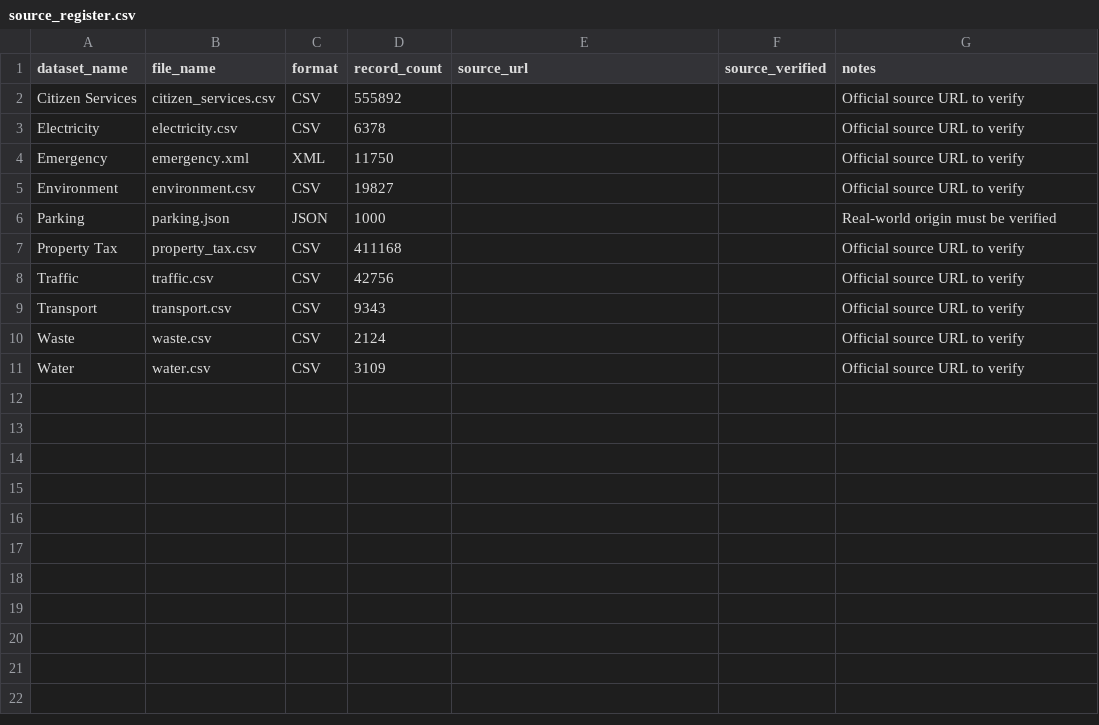
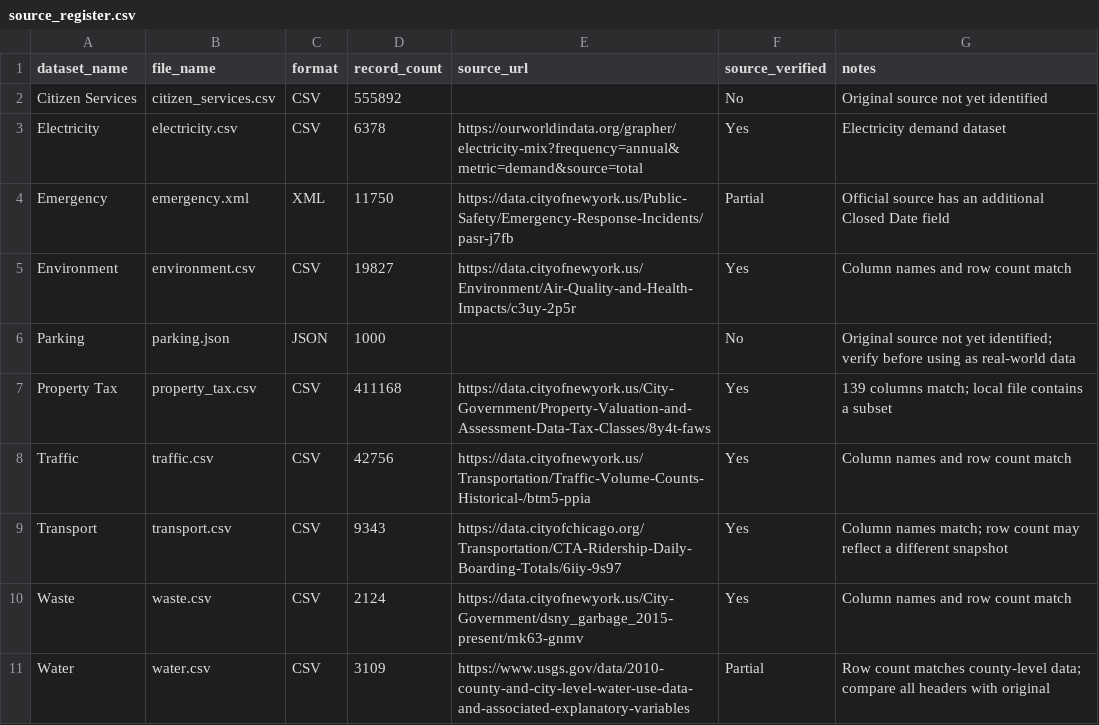
Before and after one commit to AkshayaA224/Enterprise-Smart-City-Data-Platform, a CSV file: reports/data_profiling/source_register.csv, drawn as a sheet.

Commit message:
Document dataset inspection and source verification

```diff
--- a/reports/data_profiling/source_register.csv
+++ b/reports/data_profiling/source_register.csv
@@ -1,11 +1,11 @@
 dataset_name,file_name,format,record_count,source_url,source_verified,notes
-Citizen Services,citizen_services.csv,CSV,555892,,,Official source URL to verify
-Electricity,electricity.csv,CSV,6378,,,Official source URL to verify
-Emergency,emergency.xml,XML,11750,,,Official source URL to verify
-Environment,environment.csv,CSV,19827,,,Official source URL to verify
-Parking,parking.json,JSON,1000,,,Real-world origin must be verified
-Property Tax,property_tax.csv,CSV,411168,,,Official source URL to verify
-Traffic,traffic.csv,CSV,42756,,,Official source URL to verify
-Transport,transport.csv,CSV,9343,,,Official source URL to verify
-Waste,waste.csv,CSV,2124,,,Official source URL to verify
-Water,water.csv,CSV,3109,,,Official source URL to verify
+Citizen Services,citizen_services.csv,CSV,555892,,No,Original source not yet identified
+Electricity,electricity.csv,CSV,6378,https://ourworldindata.org/grapher/electricity-mix?frequency=annual&metric=demand&source=total,Yes,Electricity demand dataset
+Emergency,emergency.xml,XML,11750,https://data.cityofnewyork.us/Public-Safety/Emergency-Response-Incidents/pasr-j7fb,Partial,Official source has an additional Closed Date field
+Environment,environment.csv,CSV,19827,https://data.cityofnewyork.us/Environment/Air-Quality-and-Health-Impacts/c3uy-2p5r,Yes,Column names and row count match
+Parking,parking.json,JSON,1000,,No,Original source not yet identified; verify before using as real-world data
+Property Tax,property_tax.csv,CSV,411168,https://data.cityofnewyork.us/City-Government/Property-Valuation-and-Assessment-Data-Tax-Classes/8y4t-faws,Yes,139 columns match; local file contains a subset
+Traffic,traffic.csv,CSV,42756,https://data.cityofnewyork.us/Transportation/Traffic-Volume-Counts-Historical-/btm5-ppia,Yes,Column names and row count match
+Transport,transport.csv,CSV,9343,https://data.cityofchicago.org/Transportation/CTA-Ridership-Daily-Boarding-Totals/6iiy-9s97,Yes,Column names match; row count may reflect a different snapshot
+Waste,waste.csv,CSV,2124,https://data.cityofnewyork.us/City-Government/dsny_garbage_2015-present/mk63-gnmv,Yes,Column names and row count match
+Water,water.csv,CSV,3109,https://www.usgs.gov/data/2010-county-and-city-level-water-use-data-and-associated-explanatory-variables,Partial,Row count matches county-level data; compare all headers with original
```
